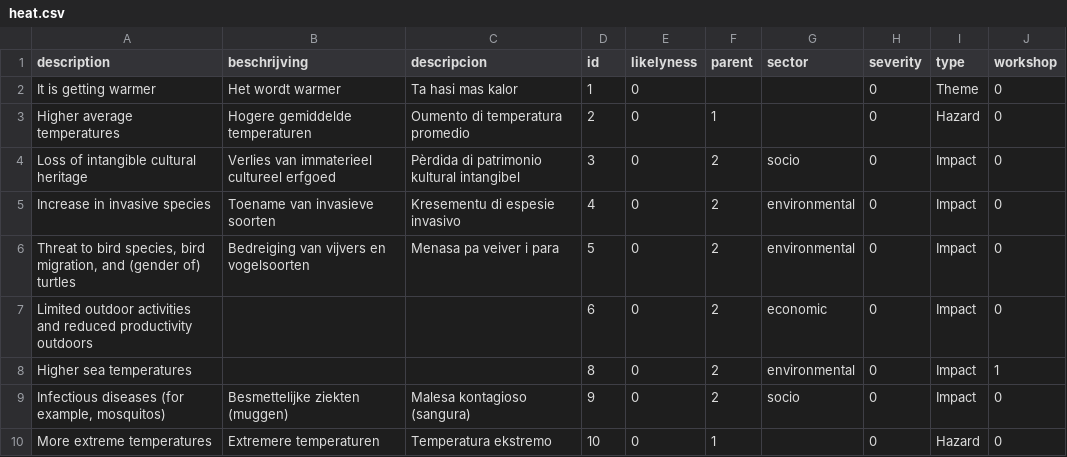
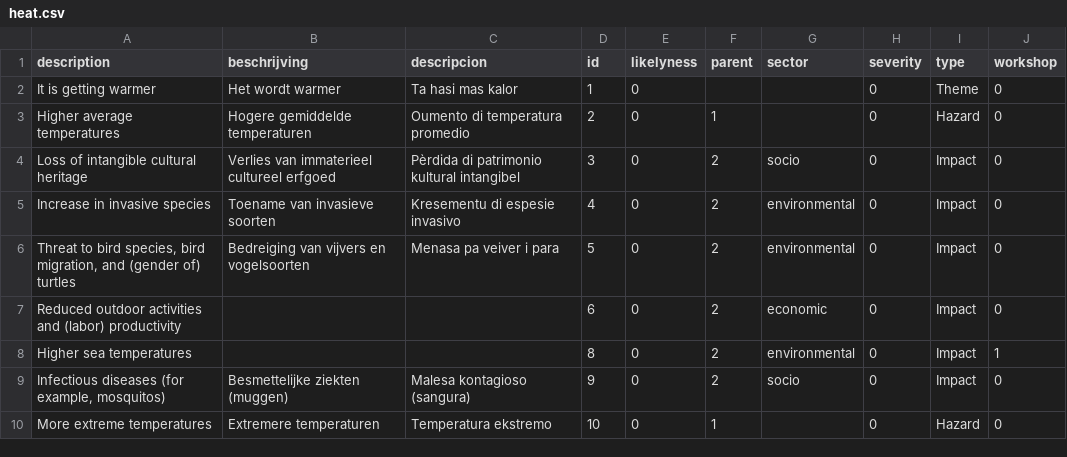
Before and after one commit to sophievanderhorst/data, a CSV file: bollentool/aruba/heat.csv, drawn as a sheet; only a part is shown.

Commit message:
Update heat.csv

```diff
--- a/bollentool/aruba/heat.csv
+++ b/bollentool/aruba/heat.csv
@@ -6,3 +6,3 @@ Increase in invasive species,Toename van invasieve soorten,Kresementu di espesie
 "Threat to bird species, bird migration, and (gender of) turtles",Bedreiging van vijvers en vogelsoorten,Menasa pa veiver i para,5,0,2,environmental,0,Impact,0
-Limited outdoor activities and reduced productivity outdoors,,,6,0,2,economic,0,Impact,0
+Reduced outdoor activities and (labor) productivity,,,6,0,2,economic,0,Impact,0
 Higher sea temperatures,,,8,0,2,environmental,0,Impact,1
```
